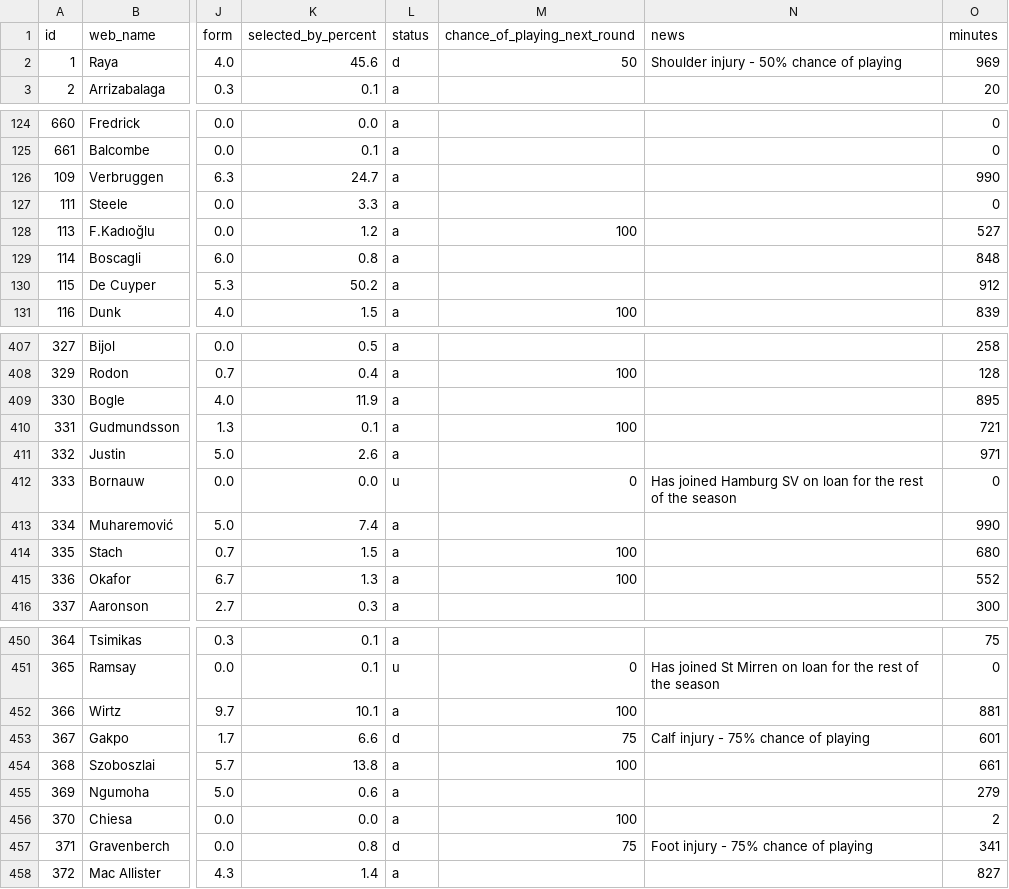
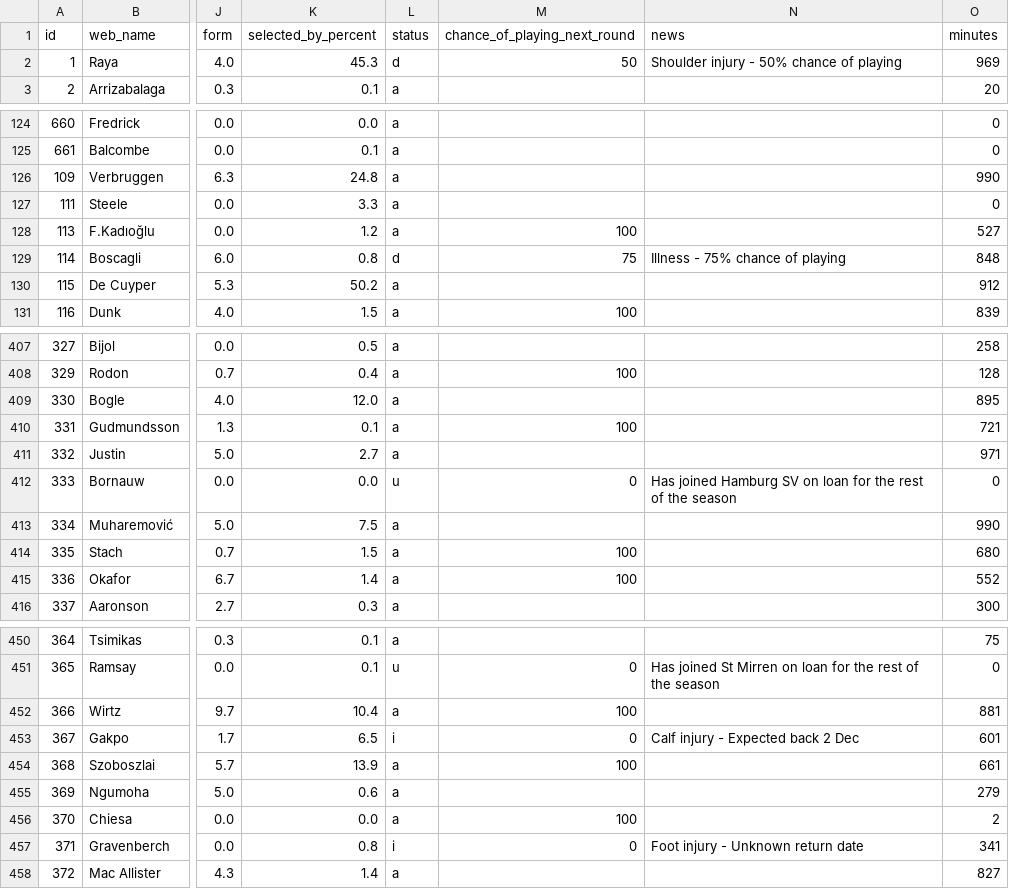
Before and after one commit to vagabondsscrapbook/fpl_data, a CSV file: players.csv, drawn as a sheet; only a part is shown, gaps mark what is left out; the diff covers the shown part only; the diff names each change by its address in the sheet, - before the commit and + after, or states it on an @@ line.

```diff
--- a/players.csv
+++ b/players.csv
-K2 (selected_by_percent): 45.6
+K2 (selected_by_percent): 45.3
-K126 (selected_by_percent): 24.7
+K126 (selected_by_percent): 24.8
-L129 (status): a
+L129 (status): d
-M129 (chance_of_playing_next_round): (empty)
+M129 (chance_of_playing_next_round): 75
-N129 (news): (empty)
+N129 (news): Illness - 75% chance of playing
-K409 (selected_by_percent): 11.9
+K409 (selected_by_percent): 12.0
-K411 (selected_by_percent): 2.6
+K411 (selected_by_percent): 2.7
-K413 (selected_by_percent): 7.4
+K413 (selected_by_percent): 7.5
-K415 (selected_by_percent): 1.3
+K415 (selected_by_percent): 1.4
-K452 (selected_by_percent): 10.1
+K452 (selected_by_percent): 10.4
-K453 (selected_by_percent): 6.6
+K453 (selected_by_percent): 6.5
-L453 (status): d
+L453 (status): i
-M453 (chance_of_playing_next_round): 75
+M453 (chance_of_playing_next_round): 0
-N453 (news): Calf injury - 75% chance of playing
+N453 (news): Calf injury - Expected back 2 Dec
-K454 (selected_by_percent): 13.8
+K454 (selected_by_percent): 13.9
-L457 (status): d
+L457 (status): i
-M457 (chance_of_playing_next_round): 75
+M457 (chance_of_playing_next_round): 0
-N457 (news): Foot injury - 75% chance of playing
+N457 (news): Foot injury - Unknown return date
```
Also changed, not shown: 31 edited cells elsewhere in this file, news_log.csv, players_extra.csv, 1 other file.
